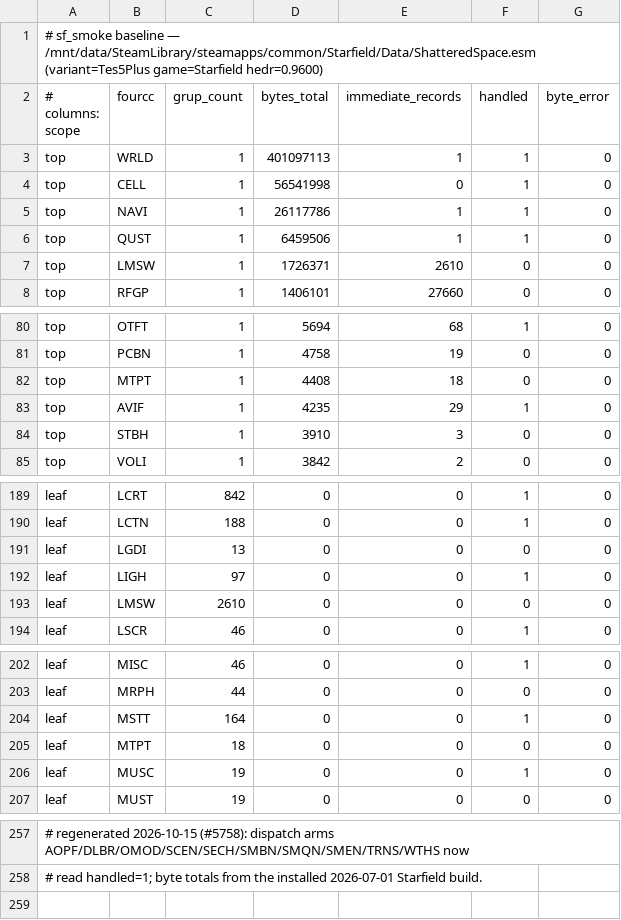
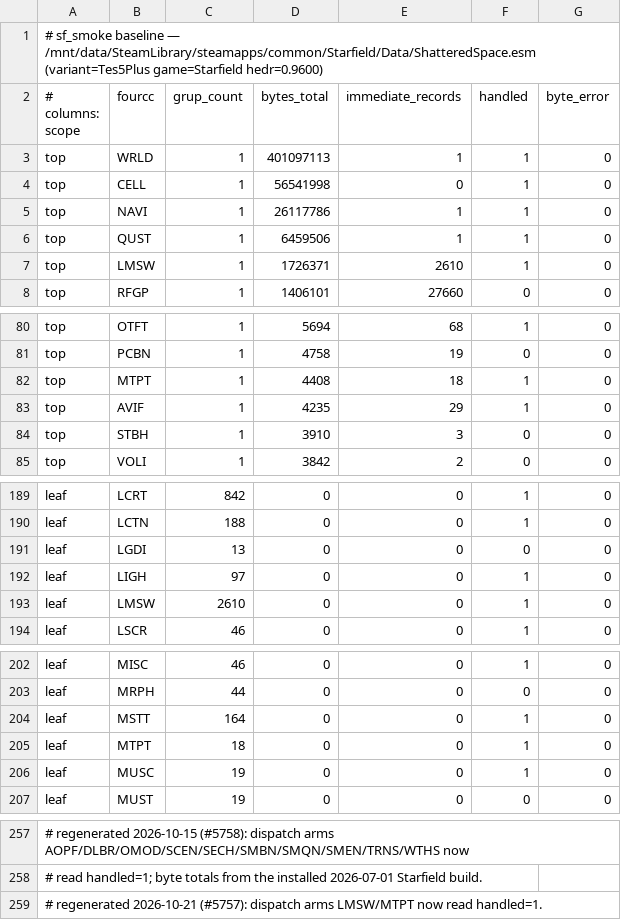
Before and after one commit to matiaszanolli/ByroRedux, a TSV file: .claude/audit-baselines/sf-esm/ShatteredSpace.tsv, drawn as a sheet; only a part is shown, gaps mark what is left out; the diff names each change by its address in the sheet, - before the commit and + after, or states it on an @@ line.

```diff
--- a/.claude/audit-baselines/sf-esm/ShatteredSpace.tsv
+++ b/.claude/audit-baselines/sf-esm/ShatteredSpace.tsv
-F7 (handled): 0
+F7 (handled): 1
-F82 (handled): 0
+F82 (handled): 1
-F193 (handled): 0
+F193 (handled): 1
-F205 (handled): 0
+F205 (handled): 1
+row 259: # regenerated 2026-10-21 (#5757): dispatch arms LMSW/MTPT now read handled=1.
```
Also changed, not shown: .claude/audit-baselines/sf-esm/Constellation.tsv, .claude/audit-baselines/sf-esm/Starfield.tsv, 24 other files.
